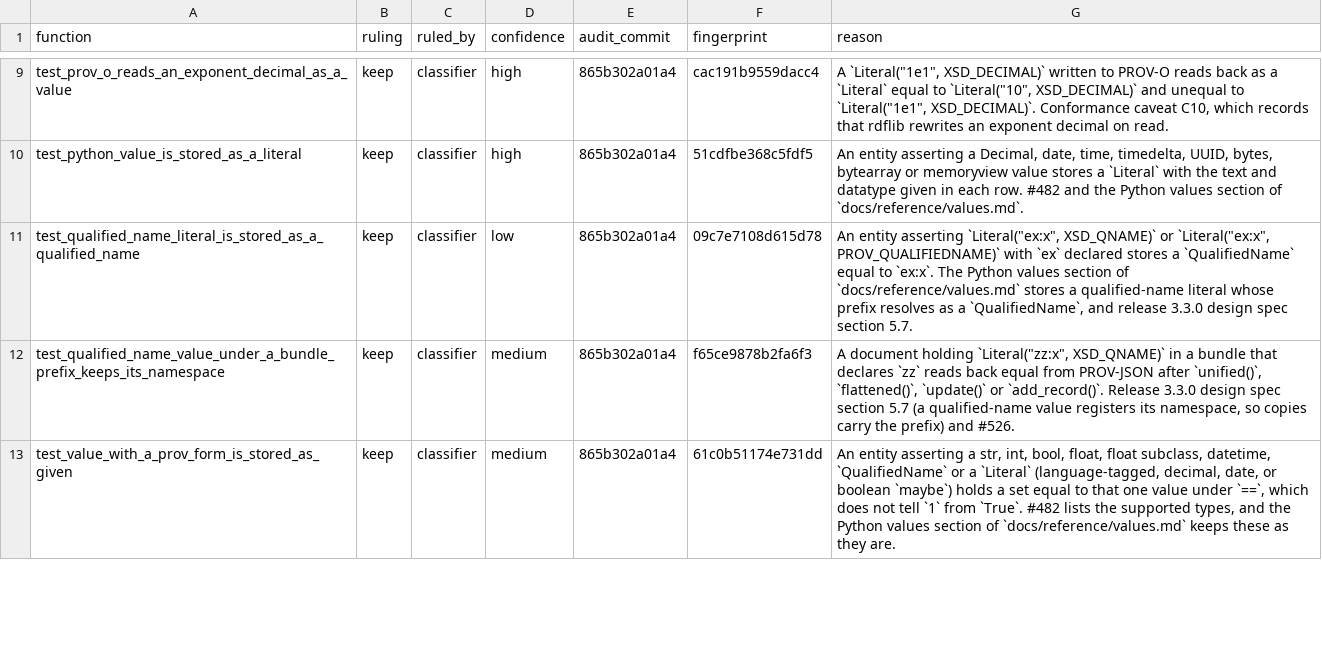
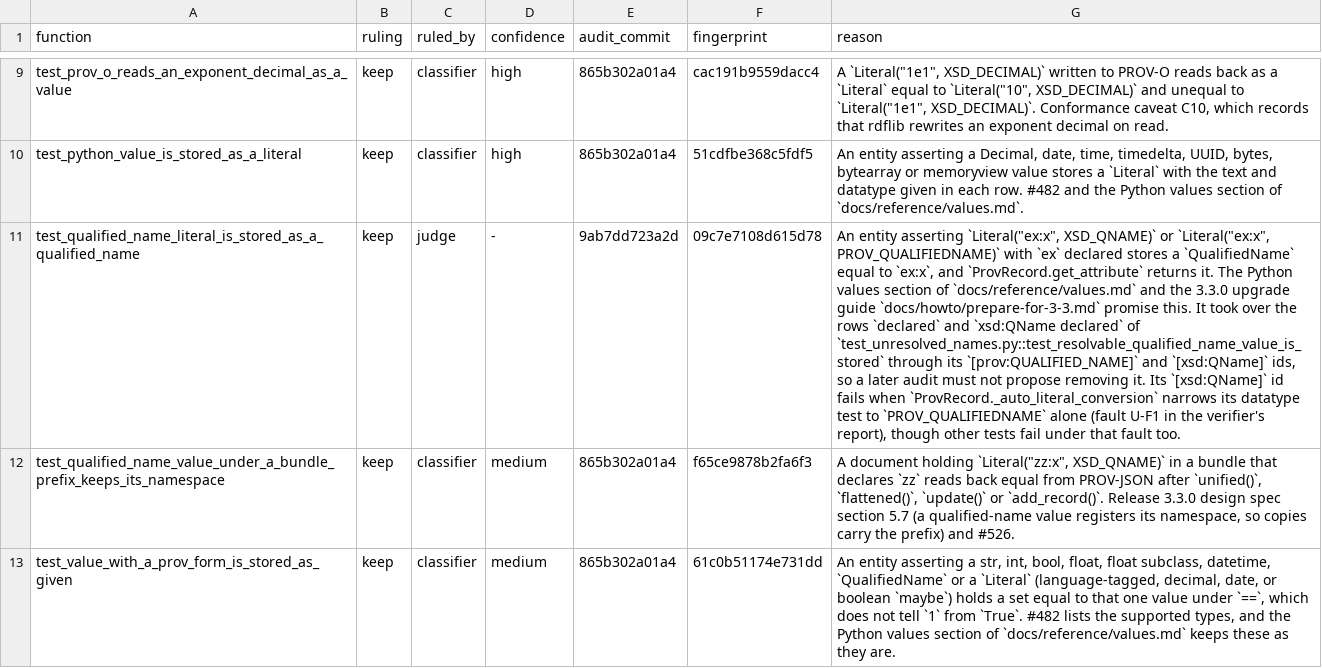
Before and after one commit to trungdong/prov, a TSV file: planning/test-audit/register/test_value_forms.tsv, drawn as a sheet; only a part is shown, gaps mark what is left out; the diff names each change by its address in the sheet, - before the commit and + after, or states it on an @@ line.

Commit message:
chore: record the audit rulings for the names modules
Six modules get their first register (test_qnames, test_namespaces, test_namespace_cache, test_identifier, test_identifier_slots, test_unresolved_names), so a later audit judges only the tests that are new or changed. Two rows in older registers change with them. test_model's removed row names the merged flattening test, and the takeover row in test_value_forms records the job it took over. The new test_namespaces register records its takeover row the same way, so no later audit proposes removing either. Every row is stamped at 9ab7dd72, after the last test change.

```diff
--- a/planning/test-audit/register/test_value_forms.tsv
+++ b/planning/test-audit/register/test_value_forms.tsv
-C11 (ruled_by): classifier
+C11 (ruled_by): judge
-D11 (confidence): low
+D11 (confidence): -
-E11 (audit_commit): 865b302a01a4
+E11 (audit_commit): 9ab7dd723a2d
-G11 (reason): …equal to `ex:x`. The Python values section of `docs/reference/values.md` stores a qualified-name literal whose prefix resolves as a `QualifiedName`, and release 3.3.0 design spec section 5.7.
+G11 (reason): …equal to `ex:x`, and `ProvRecord.get_attribute` returns it. The Python values section of `docs/reference/values.md` and the 3.3.0 upgrade guide `docs/howto/prepare-for-3-3.md` promise this. It took over the rows `declared` and `xsd:QName declared` of `test_unresolved_names.py::test_resolvable_qualified_name_value_is_stored` through its `[prov:QUALIFIED_NAME]` and `[xsd:QName]` ids, so a later audit must not propose removing it. Its `[xsd:QName]` id fails when `ProvRecord._auto_literal_conversion` narrows its datatype test to `PROV_QUALIFIEDNAME` alone (fault U-F1 in the verifier's report), though other tests fail under that fault too.
```
Also changed, not shown: planning/test-audit/register/test_model.tsv, 6 other files.
